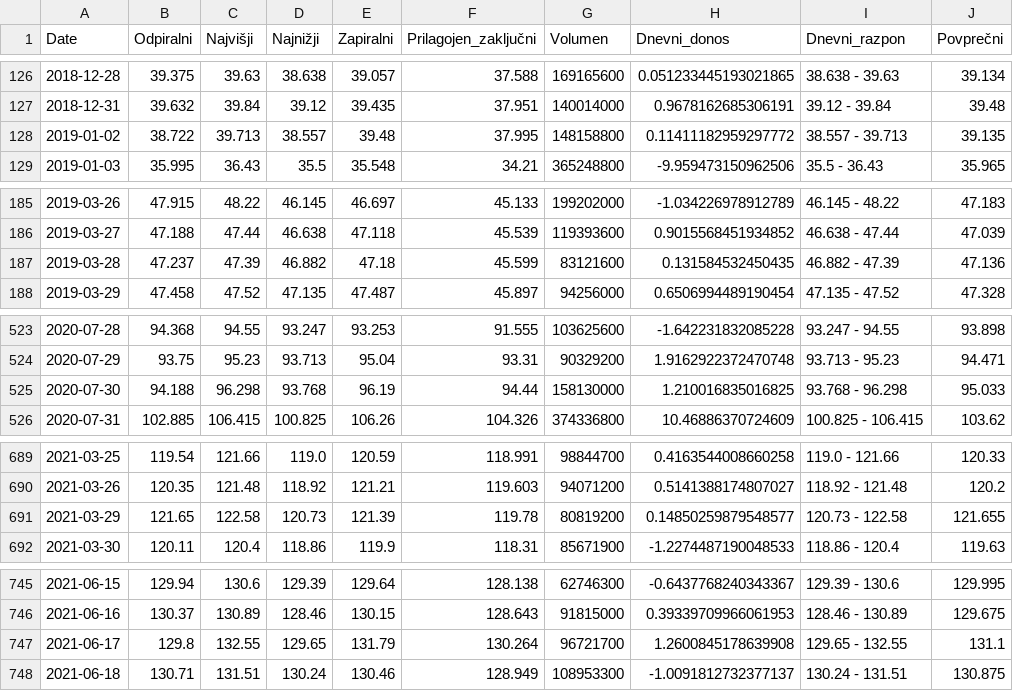
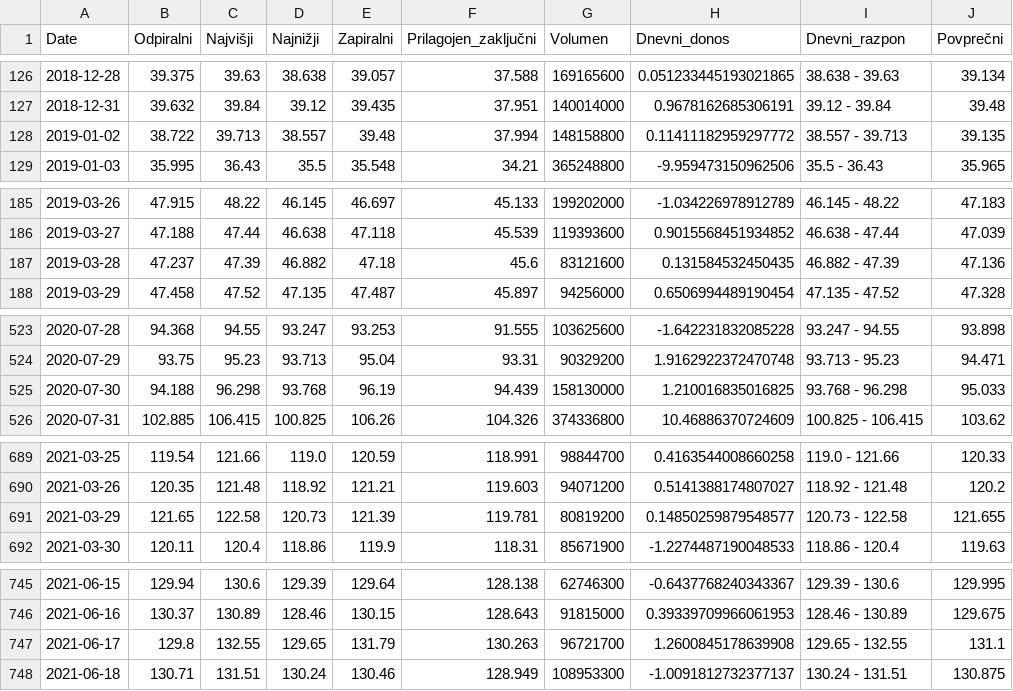
Before and after one commit to marci314/UVP-analiza-podatkov, a CSV file: data/AAPL.csv, drawn as a sheet; only a part is shown, gaps mark what is left out; the diff covers the shown part only; the diff names each change by its address in the sheet, - before the commit and + after, or states it on an @@ line.

```diff
--- a/data/AAPL.csv
+++ b/data/AAPL.csv
-F128 (Prilagojen_zaključni): 37.995
+F128 (Prilagojen_zaključni): 37.994
-F187 (Prilagojen_zaključni): 45.599
+F187 (Prilagojen_zaključni): 45.6
-F525 (Prilagojen_zaključni): 94.44
+F525 (Prilagojen_zaključni): 94.439
-F691 (Prilagojen_zaključni): 119.78
+F691 (Prilagojen_zaključni): 119.781
-F747 (Prilagojen_zaključni): 130.264
+F747 (Prilagojen_zaključni): 130.263
```
Also changed, not shown: 6 edited cells elsewhere in this file, data/MSFT.csv.
